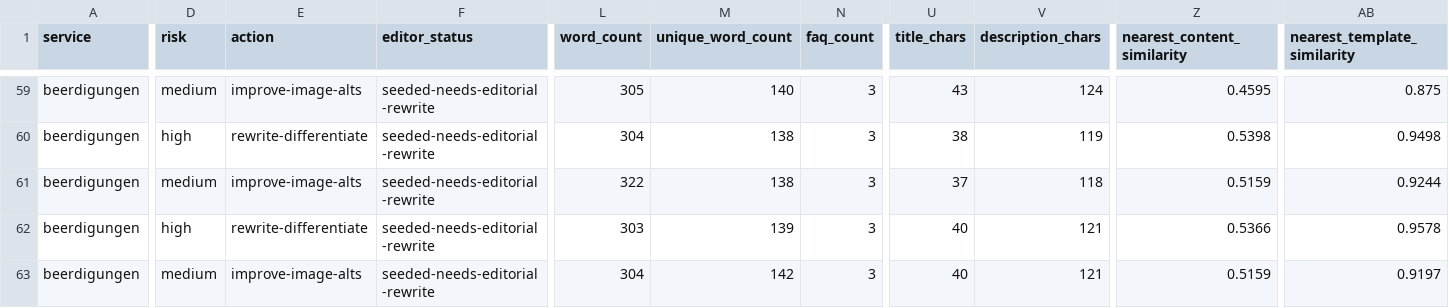
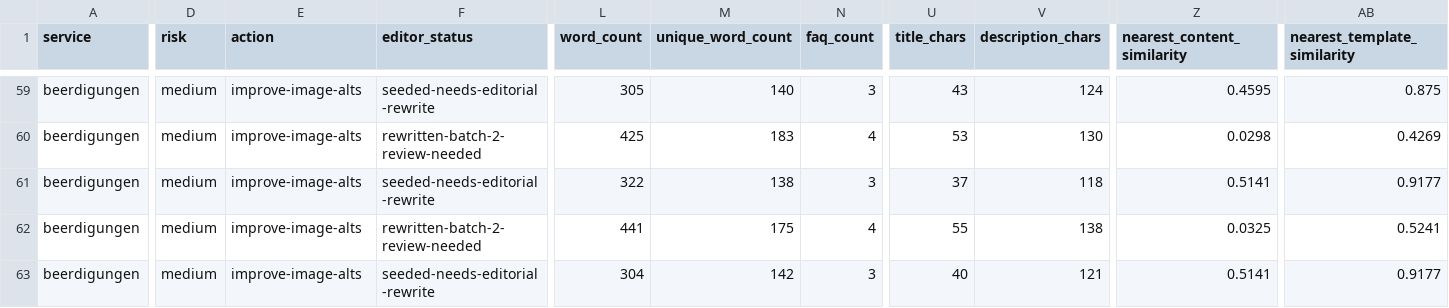
Before and after one commit to lia-xim/kim-marie-borger-website, a CSV file: seo/seo-page-tracker.csv, drawn as a sheet; only a part is shown, gaps mark what is left out; the diff covers the shown part only; the diff names each change by its address in the sheet, - before the commit and + after, or states it on an @@ line.

Commit message:
Differentiate funeral SEO topic pages

```diff
--- a/seo/seo-page-tracker.csv
+++ b/seo/seo-page-tracker.csv
-D60 (risk): high
+D60 (risk): medium
-E60 (action): rewrite-differentiate
+E60 (action): improve-image-alts
-F60 (editor_status): seeded-needs-editorial-rewrite
+F60 (editor_status): rewritten-batch-2-review-needed
-L60 (word_count): 304
+L60 (word_count): 425
-M60 (unique_word_count): 138
+M60 (unique_word_count): 183
-N60 (faq_count): 3
+N60 (faq_count): 4
-U60 (title_chars): 38
+U60 (title_chars): 53
-V60 (description_chars): 119
+V60 (description_chars): 130
-Z60 (nearest_content_similarity): 0.5398
+Z60 (nearest_content_similarity): 0.0298
-AB60 (nearest_template_similarity): 0.9498
+AB60 (nearest_template_similarity): 0.4269
-Z61 (nearest_content_similarity): 0.5159
+Z61 (nearest_content_similarity): 0.5141
-AB61 (nearest_template_similarity): 0.9244
+AB61 (nearest_template_similarity): 0.9177
-D62 (risk): high
+D62 (risk): medium
-E62 (action): rewrite-differentiate
+E62 (action): improve-image-alts
-F62 (editor_status): seeded-needs-editorial-rewrite
+F62 (editor_status): rewritten-batch-2-review-needed
-L62 (word_count): 303
+L62 (word_count): 441
-M62 (unique_word_count): 139
+M62 (unique_word_count): 175
-N62 (faq_count): 3
+N62 (faq_count): 4
-U62 (title_chars): 40
+U62 (title_chars): 55
-V62 (description_chars): 121
+V62 (description_chars): 138
-Z62 (nearest_content_similarity): 0.5366
+Z62 (nearest_content_similarity): 0.0325
-AB62 (nearest_template_similarity): 0.9578
+AB62 (nearest_template_similarity): 0.5241
-Z63 (nearest_content_similarity): 0.5159
+Z63 (nearest_content_similarity): 0.5141
-AB63 (nearest_template_similarity): 0.9197
+AB63 (nearest_template_similarity): 0.9177
```
Also changed, not shown: 67 edited cells elsewhere in this file, 11 other files.
